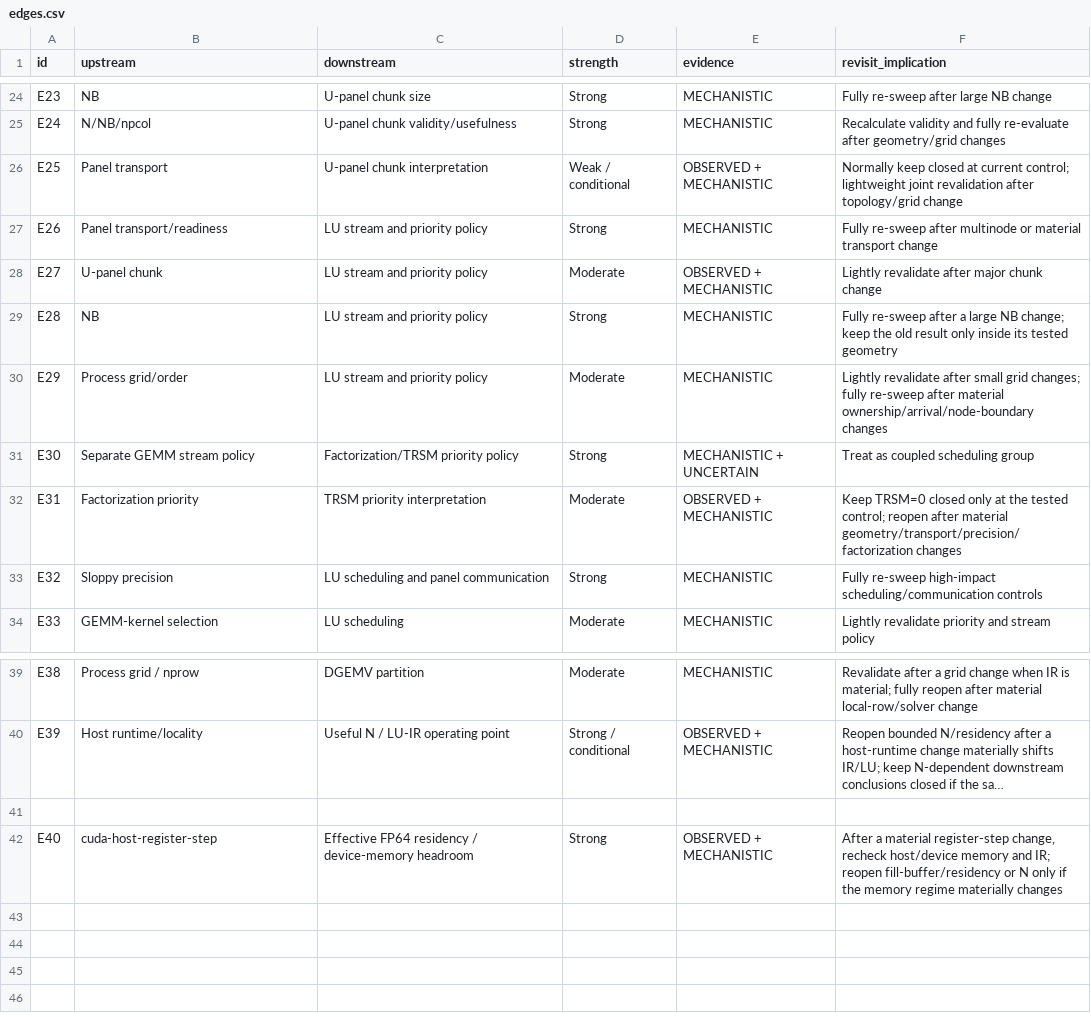
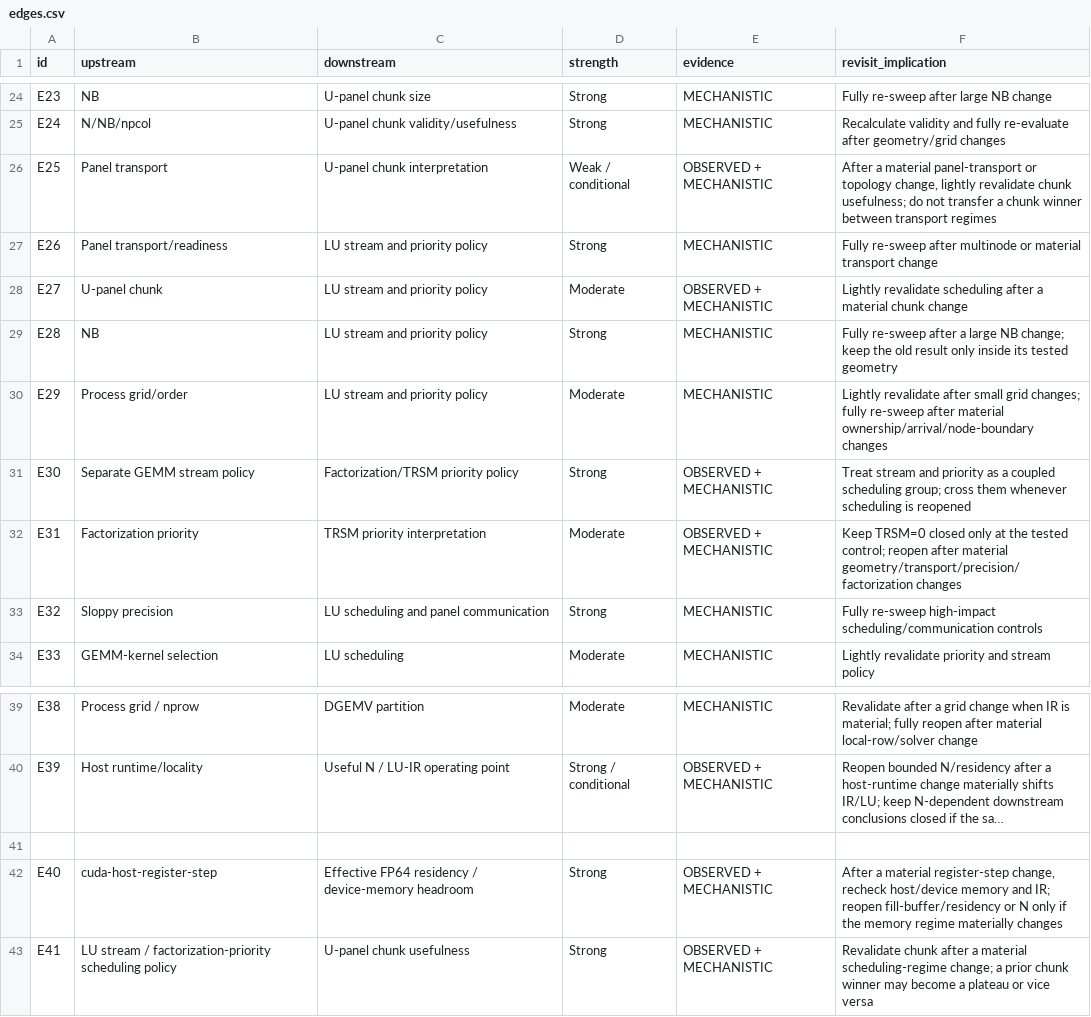
Before and after one commit to QuangPham2404/HPL-MxP-Agent-Test, a CSV file: planning/dependency-graph/edges.csv, drawn as a sheet; only a part is shown, gaps mark what is left out; long unchanged cells end in …; the diff names each change by its address in the sheet, - before the commit and + after, or states it on an @@ line.

Commit message:
Align dependency edges with 2x8 campaign evidence

```diff
--- a/planning/dependency-graph/edges.csv
+++ b/planning/dependency-graph/edges.csv
-F26 (revisit_implication): Normally keep closed at current control; lightweight joint revalidation after topology/grid change
+F26 (revisit_implication): After a material panel-transport or topology change, lightly revalidate chunk usefulness; do not transfer a chunk winner between transport regimes
-F28 (revisit_implication): Lightly revalidate after major chunk change
+F28 (revisit_implication): Lightly revalidate scheduling after a material chunk change
-E31 (evidence): MECHANISTIC + UNCERTAIN
+E31 (evidence): OBSERVED + MECHANISTIC
-F31 (revisit_implication): Treat as coupled scheduling group
+F31 (revisit_implication): Treat stream and priority as a coupled scheduling group; cross them whenever scheduling is reopened
+row 43: E41 | LU stream / factorization-priority scheduling policy | U-panel chunk usefulness | Strong | OBSERVED + MECHANISTIC | Revalidate chunk after a material scheduling-regime change; a prior chunk winner may become a plateau or vice versa
```
